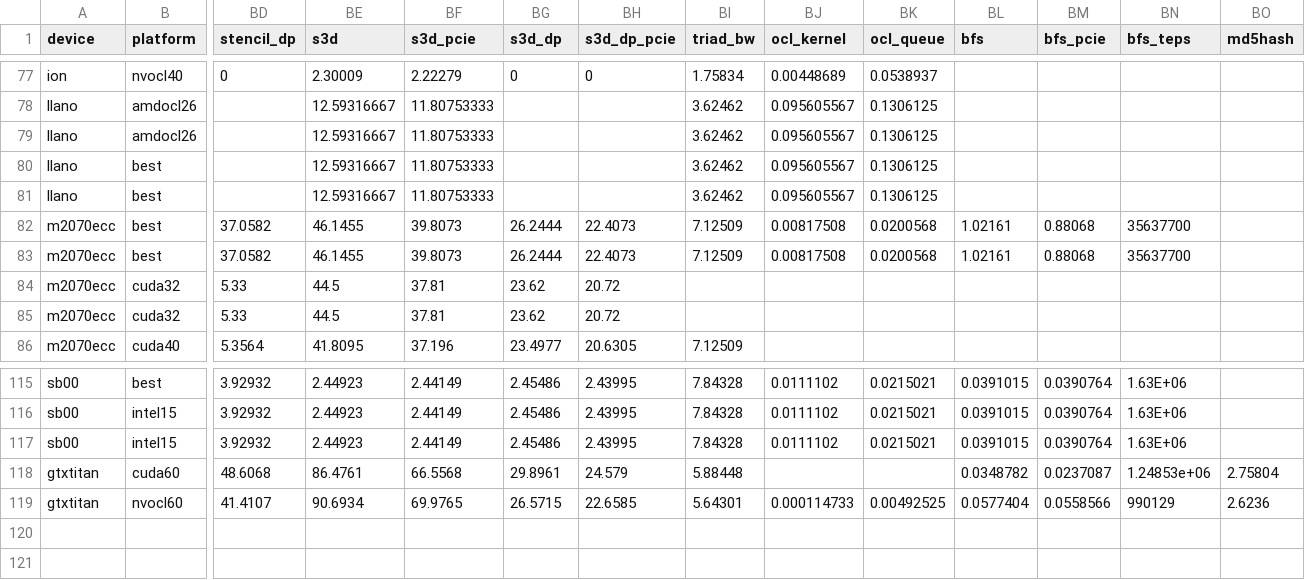
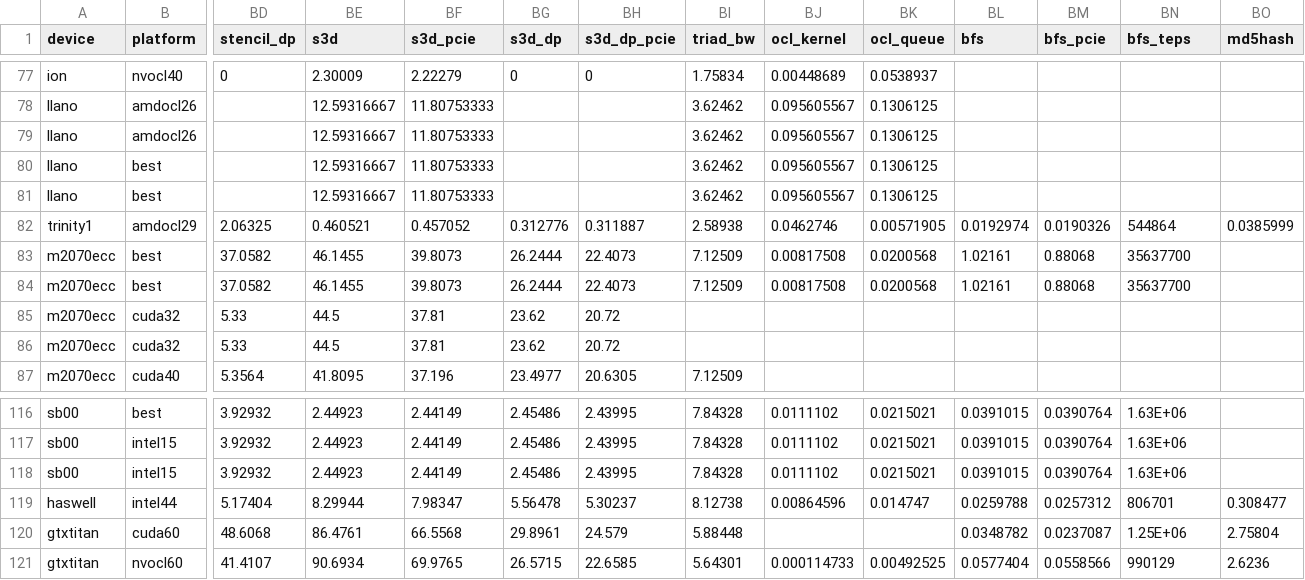
Before and after one commit to vetter/shoc, a CSV file: data/results.csv, drawn as a sheet; only a part is shown, gaps mark what is left out; addresses are those after the commit; rows hold the shown columns only; the diff names each change by its address in the sheet, - before the commit and + after, or states it on an @@ line.

Commit message:
Added OpenCL results for AMD Trinity and Haswell parts

```diff
--- a/data/results.csv
+++ b/data/results.csv
+row 82: trinity1 | amdocl29 | 2.06325 | 0.460521 | 0.457052 | 0.312776 | 0.311887 | 2.58938 | 0.0462746 | 0.00571905 | 0.0192974 | 0.0190326 | 544864 | 0.0385999
+row 119: haswell | intel44 | 5.17404 | 8.29944 | 7.98347 | 5.56478 | 5.30237 | 8.12738 | 0.00864596 | 0.014747 | 0.0259788 | 0.0257312 | 806701 | 0.308477
-BN120 (bfs_teps): 1.24853e+06
+BN120 (bfs_teps): 1.25E+06
```
Also changed, not shown: data/devices.csv, data/platforms.csv, 1 other file.
